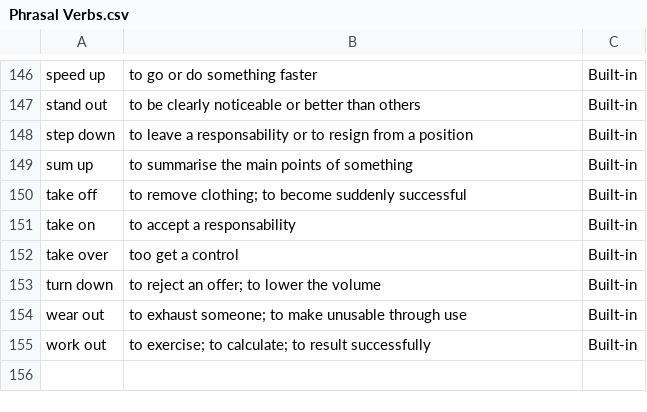
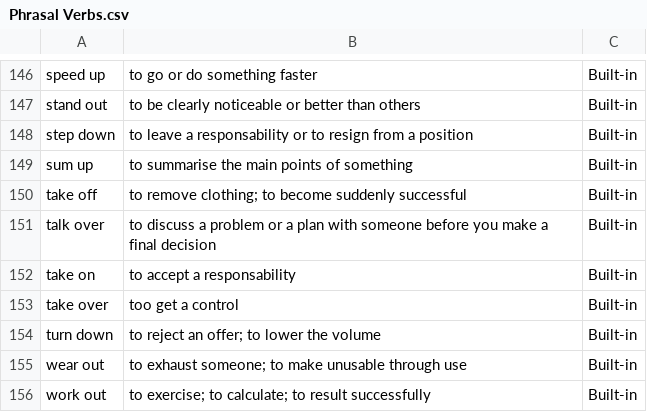
Before and after one commit to gberardoccoluca/Quiz, a CSV file: phrasal-verbs-quiz/Phrasal Verbs.csv, drawn as a sheet; only a part is shown, gaps mark what is left out.

Commit message:
csv

```diff
--- a/phrasal-verbs-quiz/Phrasal Verbs.csv
+++ b/phrasal-verbs-quiz/Phrasal Verbs.csv
@@ -150,2 +150,3 @@ sum up,to summarise the main points of something,Built-in
 take off,to remove clothing; to become suddenly successful,Built-in
+talk over,to discuss a problem or a plan with someone before you make a final decision,Built-in
 take on, to accept a responsability,Built-in
```
